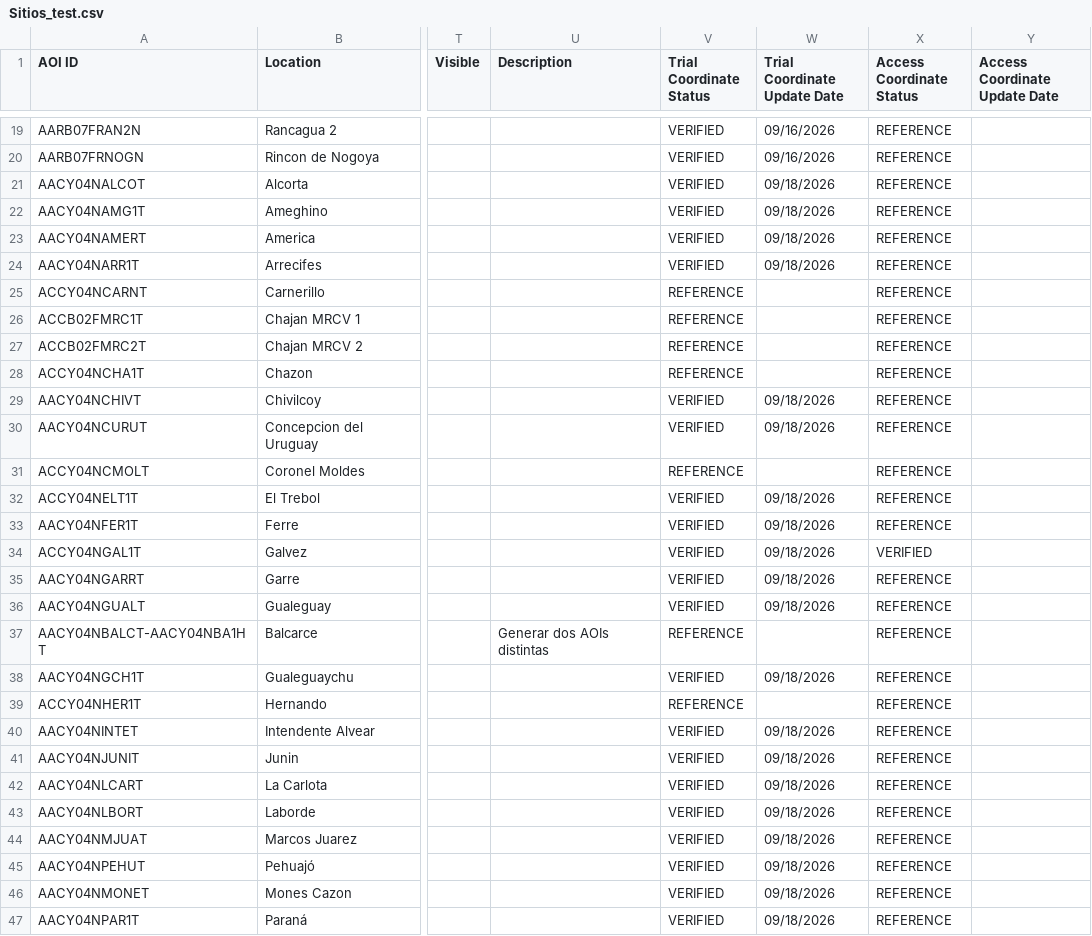
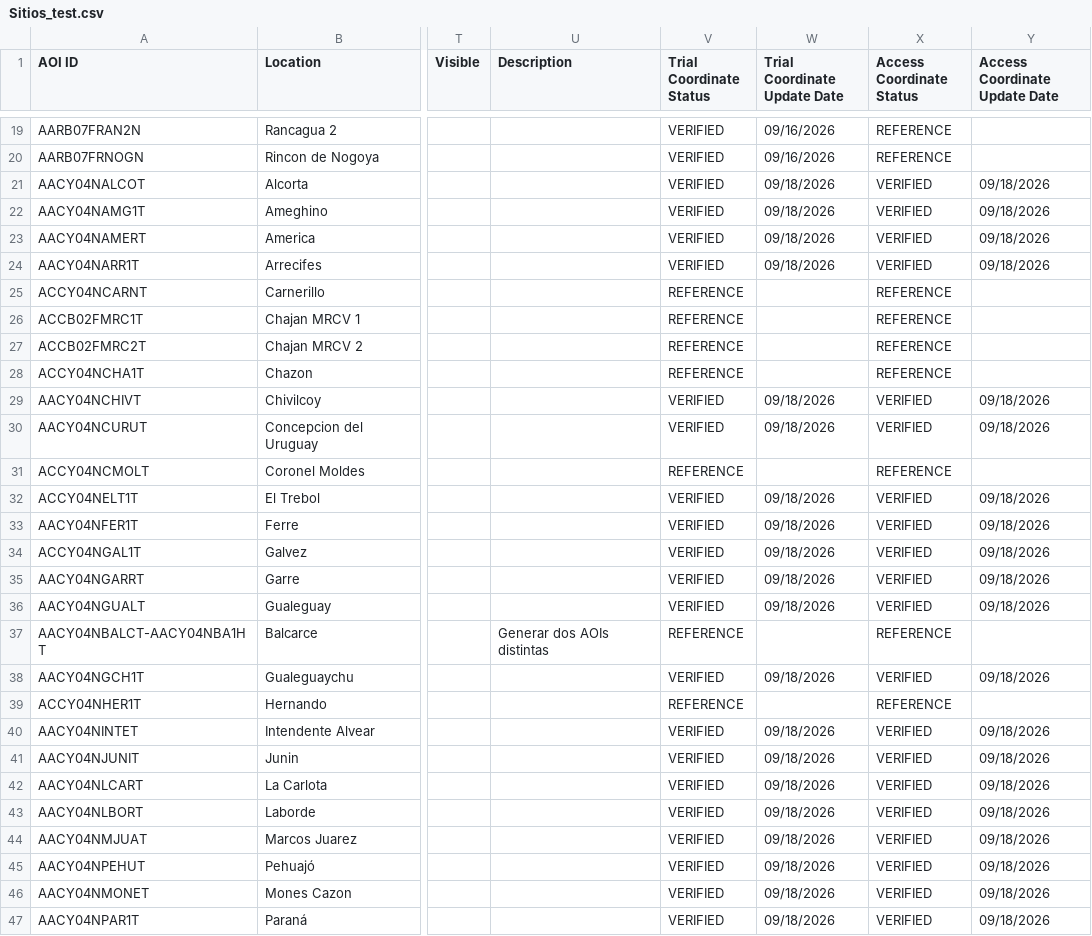
Before and after one commit to LAAR-TESTING-AR/field-trial-platform, a CSV file: Sitios_test.csv, drawn as a sheet; only a part is shown, gaps mark what is left out; the diff covers the shown part only; the diff names each change by its address in the sheet, - before the commit and + after, or states it on an @@ line.

Commit message:
Actualizacion automatica de Sitios.csv desde SharePoint

```diff
--- a/Sitios_test.csv
+++ b/Sitios_test.csv
-X21:X24 (Access Coordinate Status): REFERENCE
+X21:X24 (Access Coordinate Status): VERIFIED
-Y21:Y24 (Access Coordinate Update Date): (empty)
+Y21:Y24 (Access Coordinate Update Date): 09/18/2026
-X29:X30 (Access Coordinate Status): REFERENCE
+X29:X30 (Access Coordinate Status): VERIFIED
-Y29:Y30 (Access Coordinate Update Date): (empty)
+Y29:Y30 (Access Coordinate Update Date): 09/18/2026
-X32:X33 (Access Coordinate Status): REFERENCE
+X32:X33 (Access Coordinate Status): VERIFIED
-Y32:Y36 (Access Coordinate Update Date): (empty)
+Y32:Y36 (Access Coordinate Update Date): 09/18/2026
-X35:X36 (Access Coordinate Status): REFERENCE
+X35:X36 (Access Coordinate Status): VERIFIED
-X38 (Access Coordinate Status): REFERENCE
+X38 (Access Coordinate Status): VERIFIED
-Y38 (Access Coordinate Update Date): (empty)
+Y38 (Access Coordinate Update Date): 09/18/2026
-X40:X47 (Access Coordinate Status): REFERENCE
+X40:X47 (Access Coordinate Status): VERIFIED
-Y40:Y47 (Access Coordinate Update Date): (empty)
+Y40:Y47 (Access Coordinate Update Date): 09/18/2026
```
Also changed, not shown: 35 edited cells elsewhere in this file.
